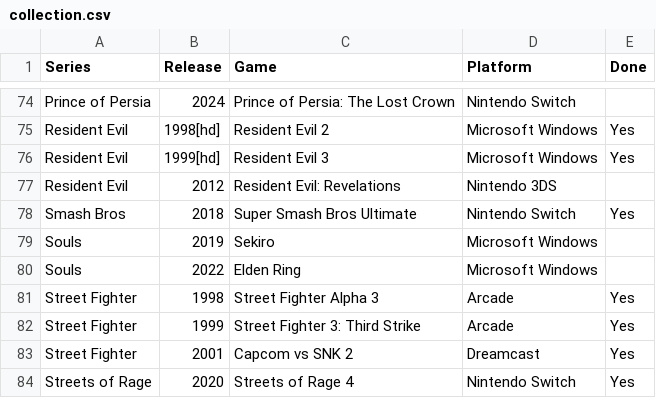
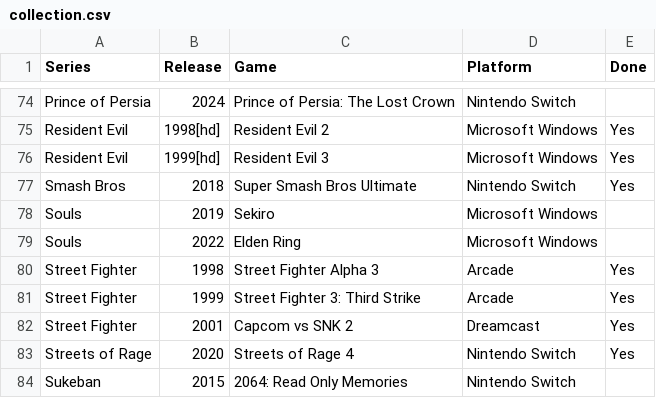
Before and after one commit to seriouslyunderappreciated/seriouslyunderappreciated.github.io, a CSV file: resources/collection.csv, drawn as a sheet; only a part is shown, gaps mark what is left out; the shorter side is filled out with more unchanged rows; the diff names each change by its address in the sheet, - before the commit and + after, or states it on an @@ line.

Commit message:
Update collection.csv

```diff
--- a/resources/collection.csv
+++ b/resources/collection.csv
-row 77: Resident Evil | 2012 | Resident Evil: Revelations | Nintendo 3DS
```
